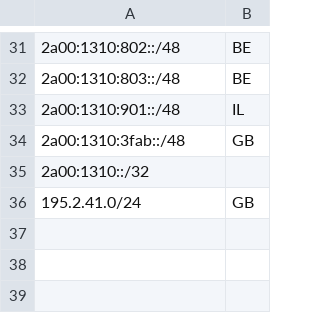
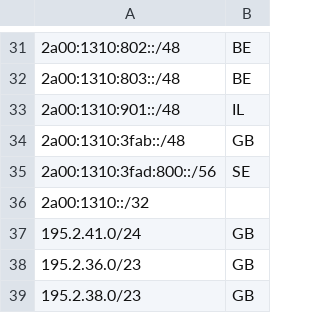
Before and after one commit to sl451/sgf, a CSV file: geofeed.csv, drawn as a sheet; only a part is shown, gaps mark what is left out; the diff names each change by its address in the sheet, - before the commit and + after, or states it on an @@ line.

Commit message:
2a00:1310:3fad:800::/56

```diff
--- a/geofeed.csv
+++ b/geofeed.csv
+row 35: 2a00:1310:3fad:800::/56 | SE
+row 38: 195.2.36.0/23 | GB
+row 39: 195.2.38.0/23 | GB
```
